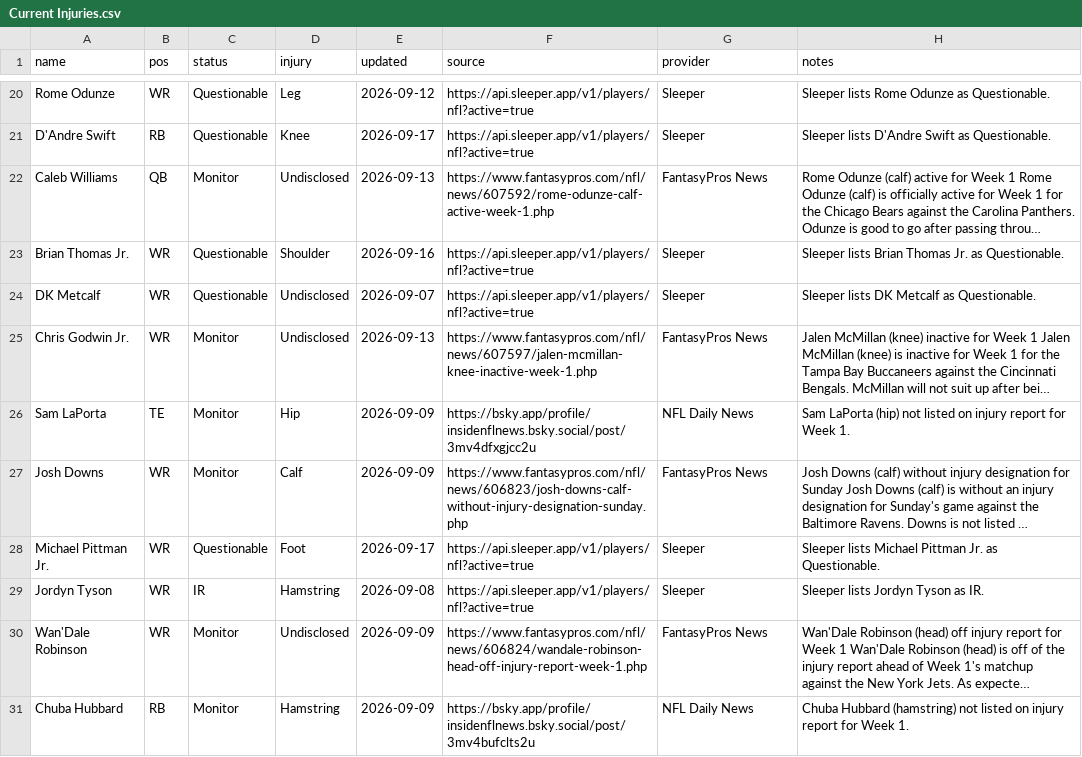
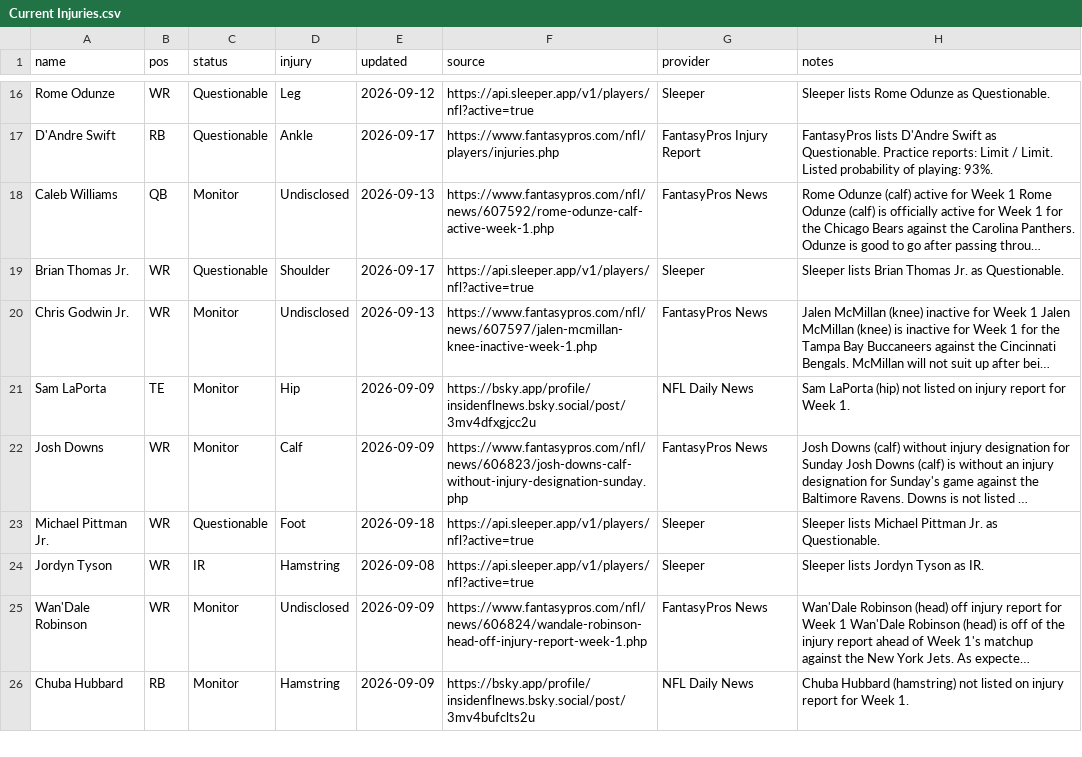
Before and after one commit to fowlergmu/private-draft-tools-x7k2, a CSV file: Data/Current Injuries.csv, drawn as a sheet; only a part is shown, gaps mark what is left out; long unchanged cells end in …; removed rows and columns are numbered as before the commit, all else as after; the diff covers the shown part only; the diff names each change by its address in the sheet, - before the commit and + after, or states it on an @@ line.

```diff
--- a/Data/Current Injuries.csv
+++ b/Data/Current Injuries.csv
-D17 (injury): Knee
+D17 (injury): Ankle
-F17 (source): https://api.sleeper.app/v1/players/nfl?active=true
+F17 (source): https://www.fantasypros.com/nfl/players/injuries.php
-G17 (provider): Sleeper
+G17 (provider): FantasyPros Injury Report
-H17 (notes): Sleeper lists D'Andre Swift as Questionable.
+H17 (notes): FantasyPros lists D'Andre Swift as Questionable. Practice reports: Limit / Limit. Listed probability of playing: 93%.
-E19 (updated): 2026-09-16
+E19 (updated): 2026-09-17
-row 24: DK Metcalf | WR | Questionable | Undisclosed | 2026-09-07 | https://api.sleeper.app/v1/players/nfl?active=true | Sleeper | Sleeper lists DK Metcalf as Questionable.
-E23 (updated): 2026-09-17
+E23 (updated): 2026-09-18
```
Also changed, not shown: 1 added row, 4 removed rows and 50 edited cells elsewhere in this file.
